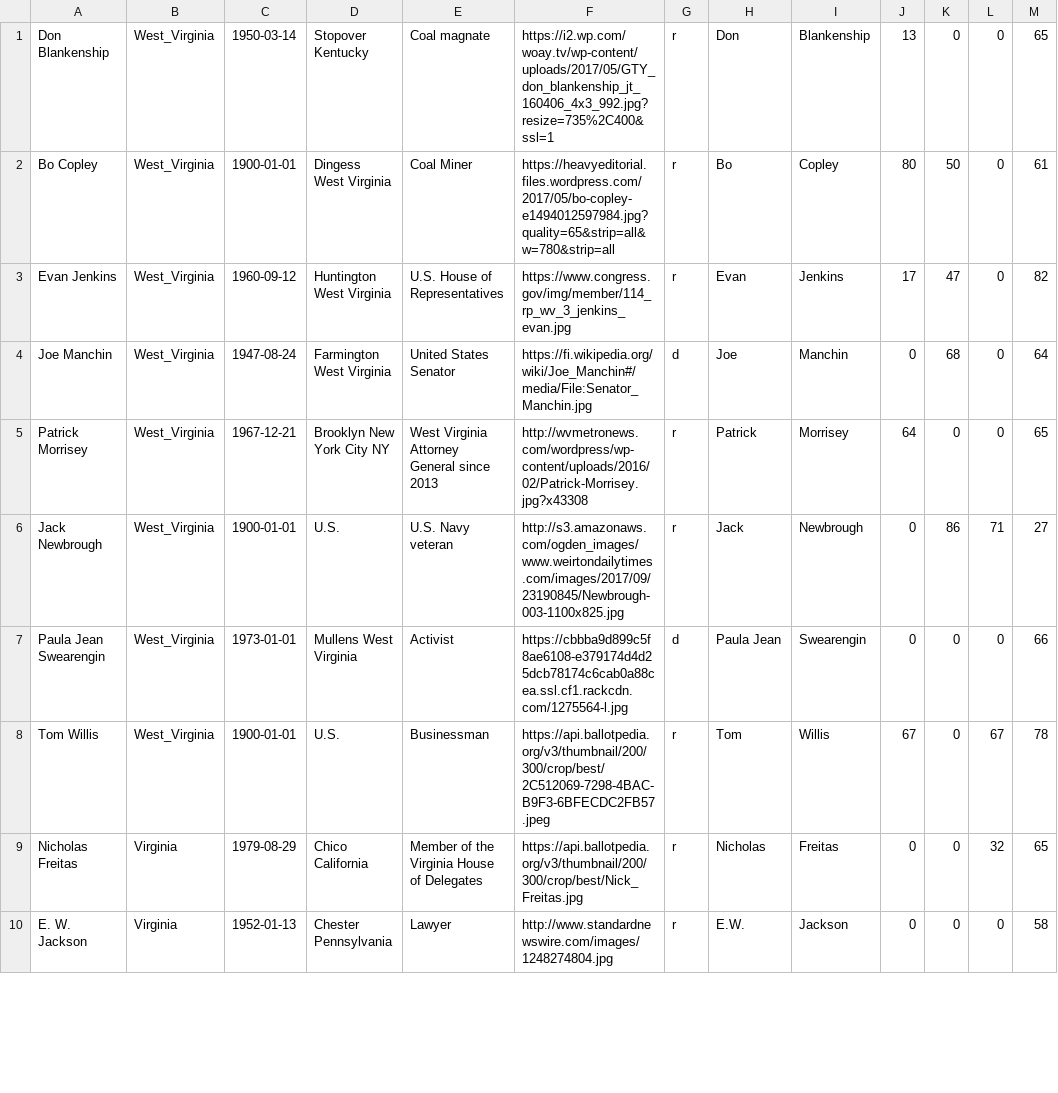
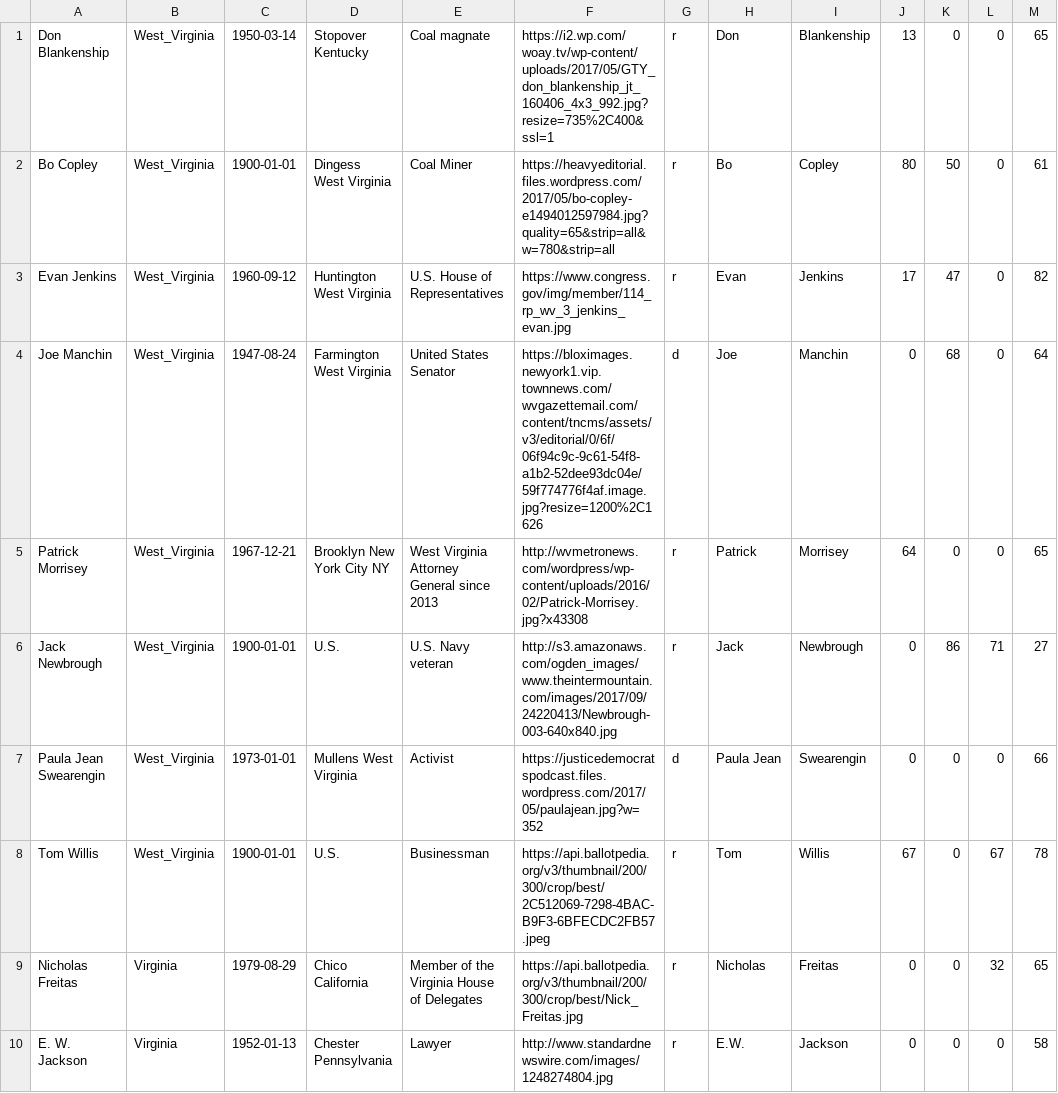
Before and after one commit to mslovett21/Bad_Press, a CSV file: BadPressWebsite/BPW/candidates.csv, drawn as a sheet; only a part is shown; the diff names each change by its address in the sheet, - before the commit and + after, or states it on an @@ line.

```diff
--- a/BadPressWebsite/BPW/candidates.csv
+++ b/BadPressWebsite/BPW/candidates.csv
-F4: https://fi.wikipedia.org/wiki/Joe_Manchin#/media/File:Senator_Manchin.jpg
+F4: https://bloximages.newyork1.vip.townnews.com/wvgazettemail.com/content/tncms/assets/v3/editorial/0/6f/06f94c9c-9c61-54f8-a1b2-52dee93dc04e/59f774776f4af.image.jpg?resize=1200%2C1626
-F6: http://s3.amazonaws.com/ogden_images/www.weirtondailytimes.com/images/2017/09/23190845/Newbrough-003-1100x825.jpg
+F6: http://s3.amazonaws.com/ogden_images/www.theintermountain.com/images/2017/09/24220413/Newbrough-003-640x840.jpg
-F7: https://cbbba9d899c5f8ae6108-e379174d4d25dcb78174c6cab0a88cea.ssl.cf1.rackcdn.com/1275564-l.jpg
+F7: https://justicedemocratspodcast.files.wordpress.com/2017/05/paulajean.jpg?w=352
```
Also changed, not shown: BadPressWebsite/BPW/issues.csv, 3 other files.
